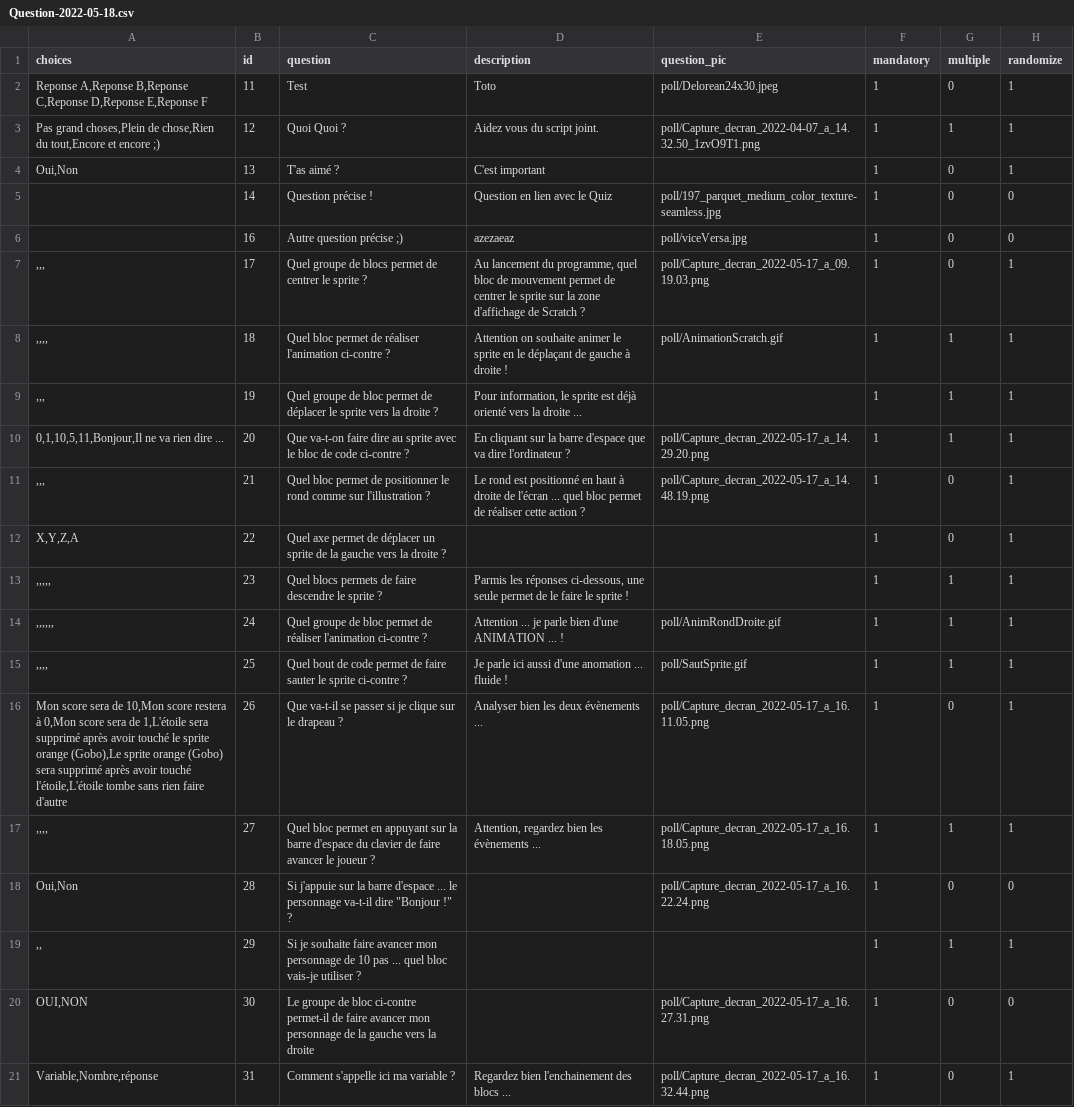
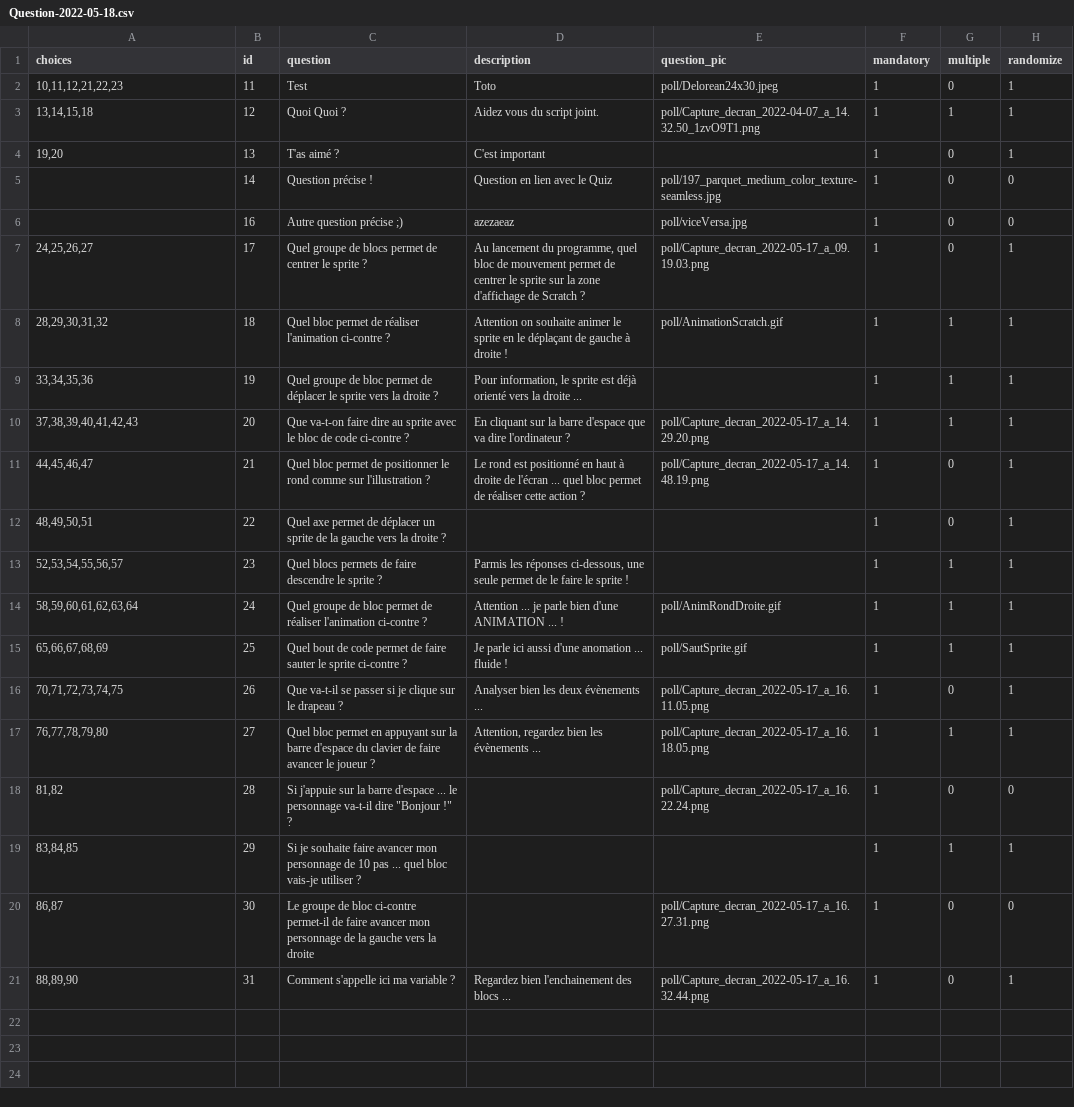
Before and after one commit to Odissine/school, a CSV file: school/poll/import/Question-2022-05-18.csv, drawn as a sheet; the diff names each change by its address in the sheet, - before the commit and + after, or states it on an @@ line.

Commit message:
Sondage V1

```diff
--- a/school/poll/import/Question-2022-05-18.csv
+++ b/school/poll/import/Question-2022-05-18.csv
-A2 (choices): Reponse A,Reponse B,Reponse C,Reponse D,Reponse E,Reponse F
+A2 (choices): 10,11,12,21,22,23
-A3 (choices): Pas grand choses,Plein de chose,Rien du tout,Encore et encore ;)
+A3 (choices): 13,14,15,18
-A4 (choices): Oui,Non
+A4 (choices): 19,20
-A7 (choices): ,,,
+A7 (choices): 24,25,26,27
-A8 (choices): ,,,,
+A8 (choices): 28,29,30,31,32
-A9 (choices): ,,,
+A9 (choices): 33,34,35,36
-A10 (choices): 0,1,10,5,11,Bonjour,Il ne va rien dire ...
+A10 (choices): 37,38,39,40,41,42,43
-A11 (choices): ,,,
+A11 (choices): 44,45,46,47
-A12 (choices): X,Y,Z,A
+A12 (choices): 48,49,50,51
-A13 (choices): ,,,,,
+A13 (choices): 52,53,54,55,56,57
-A14 (choices): ,,,,,,
+A14 (choices): 58,59,60,61,62,63,64
-A15 (choices): ,,,,
+A15 (choices): 65,66,67,68,69
-A16 (choices): Mon score sera de 10,Mon score restera à 0,Mon score sera de 1,L'étoile sera supprimé après avoir touché le sprite orange (Gobo),Le sprite orange (Gobo) sera supprimé après avoir touché l'étoile,L'étoile tombe sans rien faire d'autre
+A16 (choices): 70,71,72,73,74,75
-A17 (choices): ,,,,
+A17 (choices): 76,77,78,79,80
-A18 (choices): Oui,Non
+A18 (choices): 81,82
-A19 (choices): ,,
+A19 (choices): 83,84,85
-A20 (choices): OUI,NON
+A20 (choices): 86,87
-A21 (choices): Variable,Nombre,réponse
+A21 (choices): 88,89,90
```
